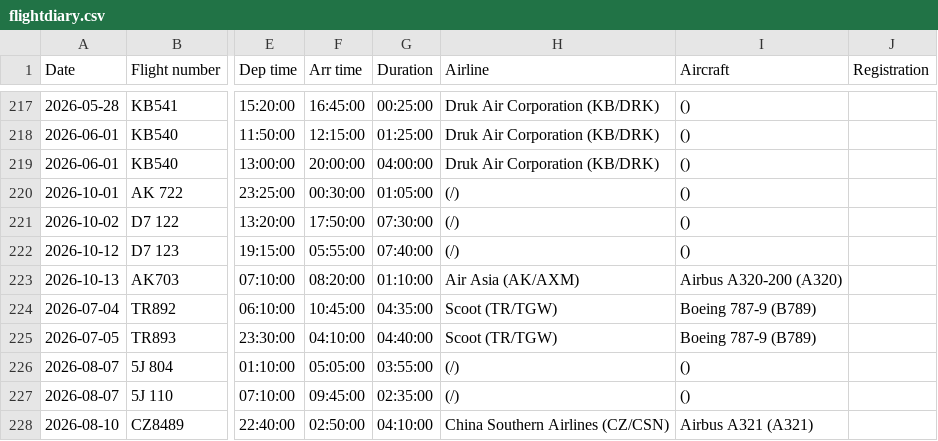
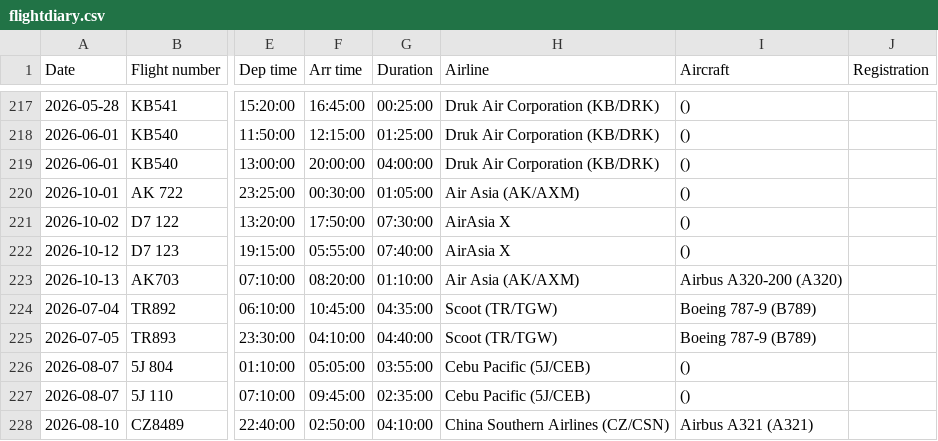
Before and after one commit to xuanx1/worldOyster, a CSV file: flightdiary.csv, drawn as a sheet; only a part is shown, gaps mark what is left out; the diff names each change by its address in the sheet, - before the commit and + after, or states it on an @@ line.

Commit message:
updated airlines

```diff
--- a/flightdiary.csv
+++ b/flightdiary.csv
-H220 (Airline): (/)
+H220 (Airline): Air Asia (AK/AXM)
-H221:H222 (Airline): (/)
+H221:H222 (Airline): AirAsia X
-H226:H227 (Airline): (/)
+H226:H227 (Airline): Cebu Pacific (5J/CEB)
```
